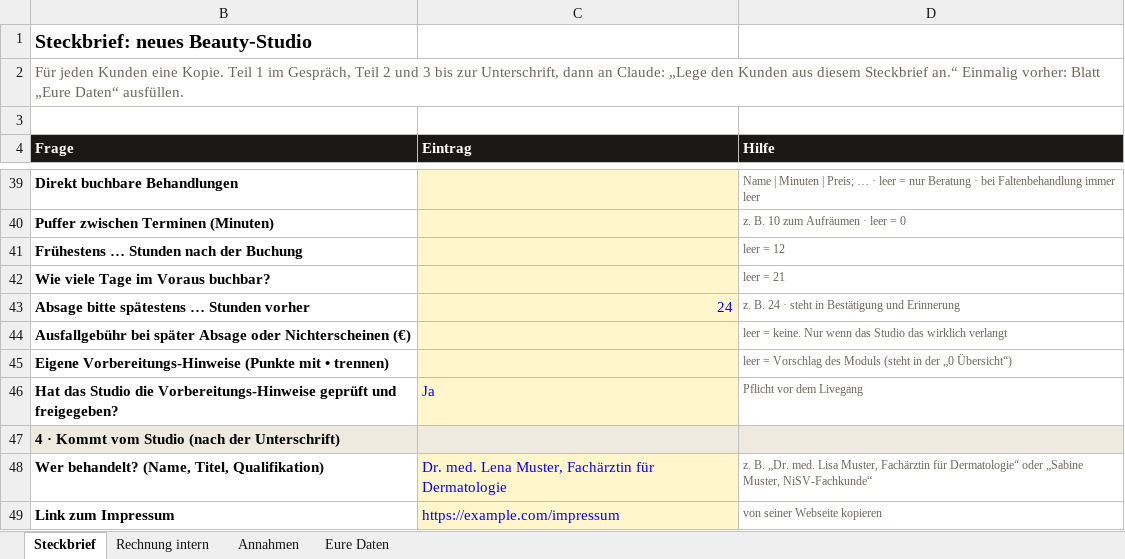
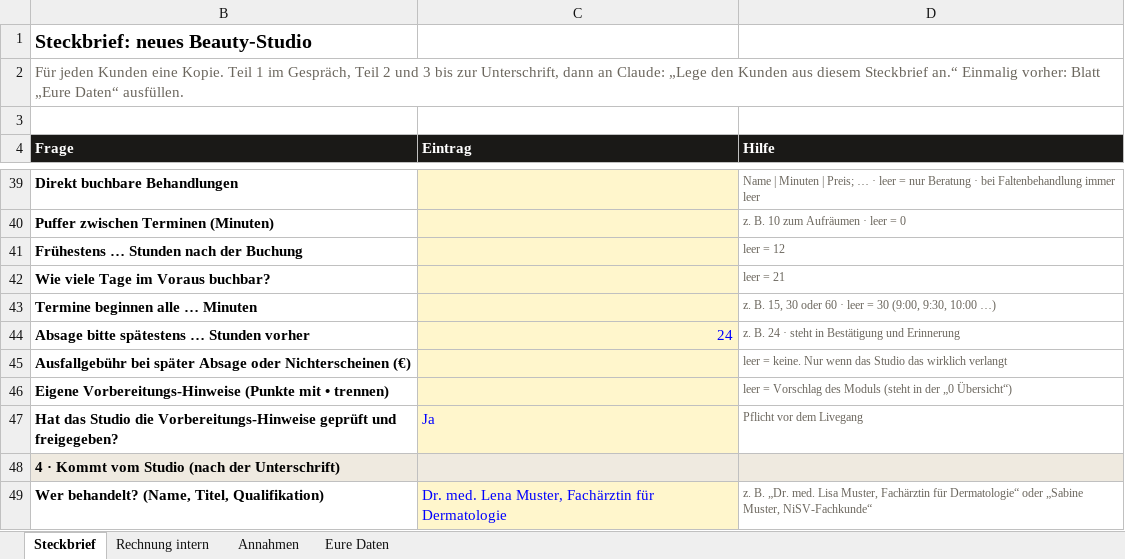
Before and after one commit to raphaelgeil652-lab/business, an Excel workbook: nischen/beauty/kunden/muster-aesthetik/steckbrief.xlsx, sheet Steckbrief, drawn as a sheet; only a part is shown, gaps mark what is left out; the shorter side is filled out with more unchanged rows; values as stored, in another font and other column widths than the file's, no borders; conditional formats not drawn; the diff names each change by its address in the sheet, - before the commit and + after, or states it on an @@ line.

```diff
--- a/nischen/beauty/kunden/muster-aesthetik/steckbrief.xlsx (sheet Steckbrief)
+++ b/nischen/beauty/kunden/muster-aesthetik/steckbrief.xlsx (sheet Steckbrief)
+row 43: Termine beginnen alle … Minuten |  | z. B. 15, 30 oder 60 · leer = 30 (9:00, 9:30, 10:00 …)
```
Also changed, not shown: hidden cells, nischen/beauty/kunden/muster-brows/steckbrief.xlsx, nischen/beauty/kunden/muster-laserstudio/steckbrief.xlsx, 22 other files.
